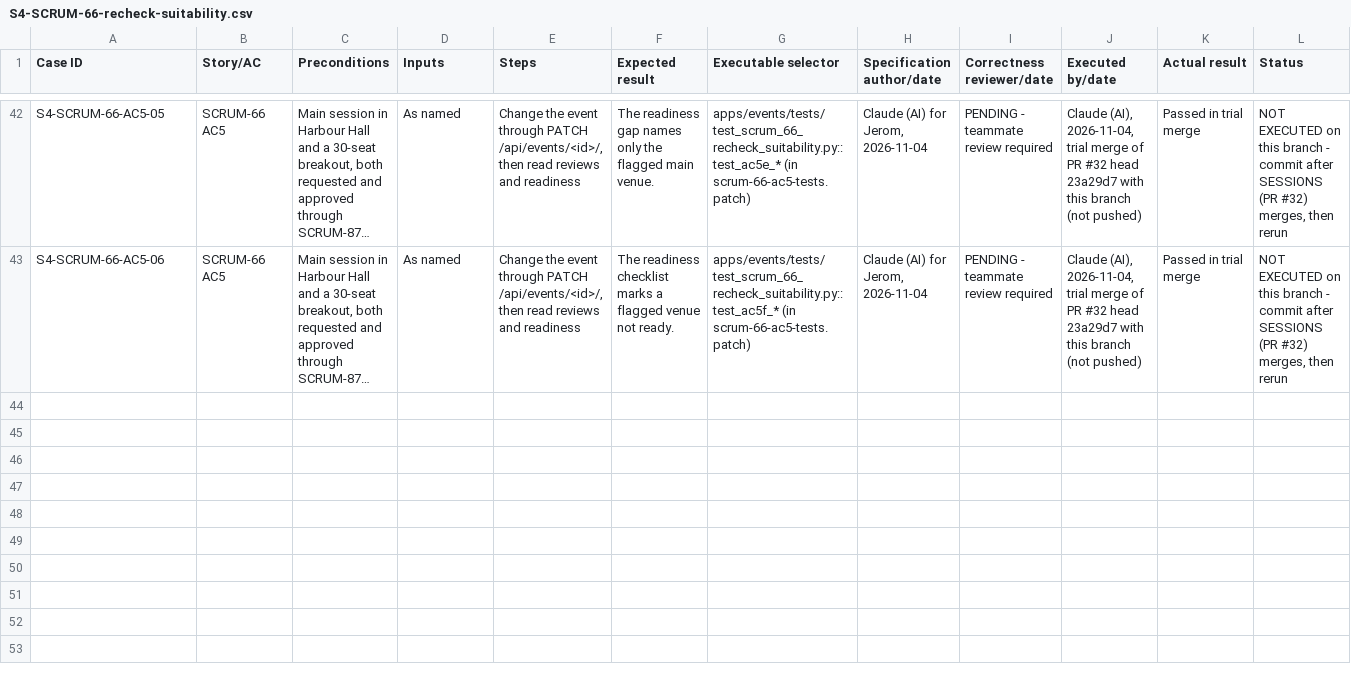
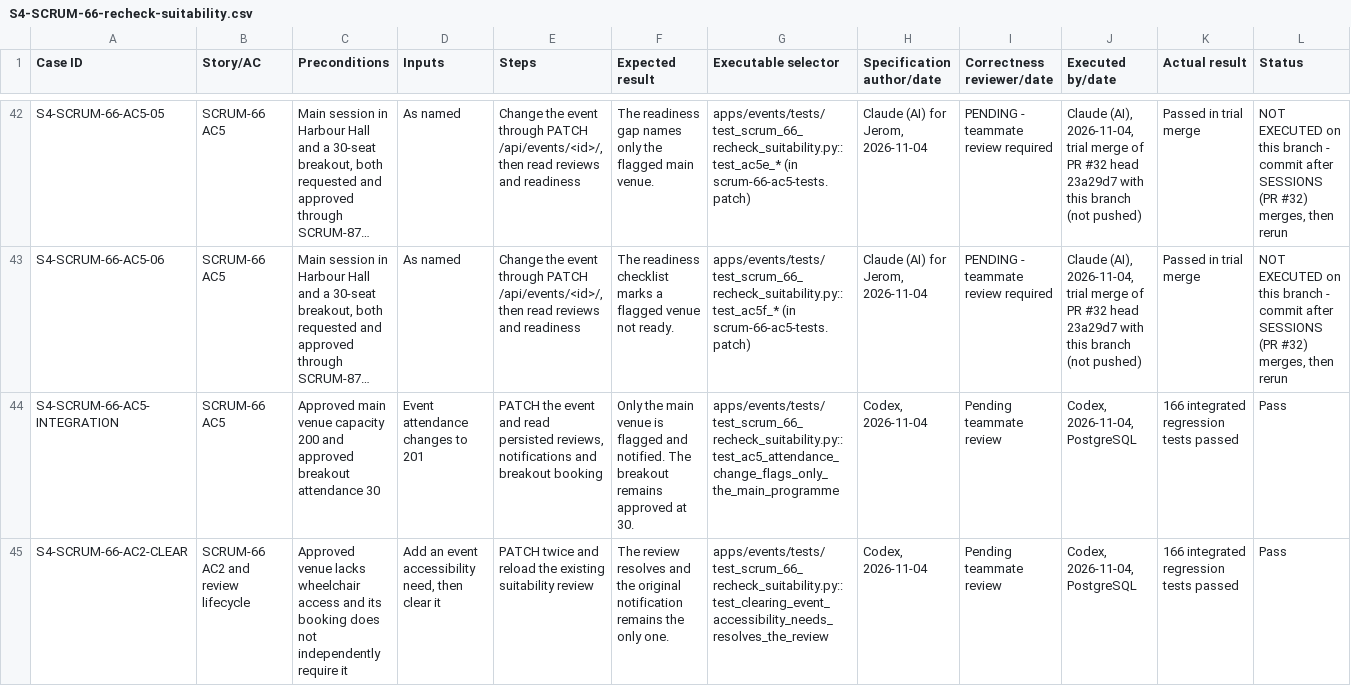
Before and after one commit to Raksha05-alt/SPM-Project, a CSV file: docs/test-cases/S4-SCRUM-66-recheck-suitability.csv, drawn as a sheet; only a part is shown, gaps mark what is left out; long unchanged cells end in …; rows hold the shown columns only; the diff names each change by its address in the sheet, - before the commit and + after, or states it on an @@ line.

Commit message:
SCRUM-66: verify session reviews and clear obsolete accessibility flags

```diff
--- a/docs/test-cases/S4-SCRUM-66-recheck-suitability.csv
+++ b/docs/test-cases/S4-SCRUM-66-recheck-suitability.csv
+row 44: S4-SCRUM-66-AC5-INTEGRATION | SCRUM-66 AC5 | Approved main venue capacity 200 and approved breakout attendance 30 | Event attendance changes to 201 | PATCH the event and read persisted reviews, notifications and breakout booking | Only the main venue is flagged and notified. The breakout remains approved at 30. | apps/events/tests/test_scrum_66_recheck_suitability.py::test_ac5_attendance_change_flags_only_the_main_programme | Codex, 2026-11-04 | Pending teammate review | Codex, 2026-11-04, PostgreSQL | 166 integrated regression tests passed | Pass
+row 45: S4-SCRUM-66-AC2-CLEAR | SCRUM-66 AC2 and review lifecycle | Approved venue lacks wheelchair access and its booking does not independently require it | Add an event accessibility need, then clear it | PATCH twice and reload the existing suitability review | The review resolves and the original notification remains the only one. | apps/events/tests/test_scrum_66_recheck_suitability.py::test_clearing_event_accessibility_needs_resolves_the_review | Codex, 2026-11-04 | Pending teammate review | Codex, 2026-11-04, PostgreSQL | 166 integrated regression tests passed | Pass
```
Also changed, not shown: 3 other files.
